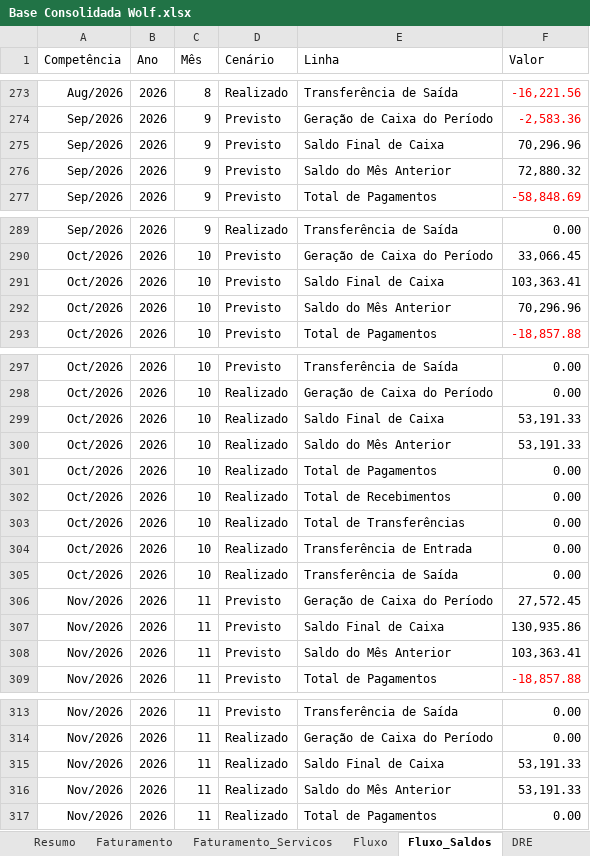
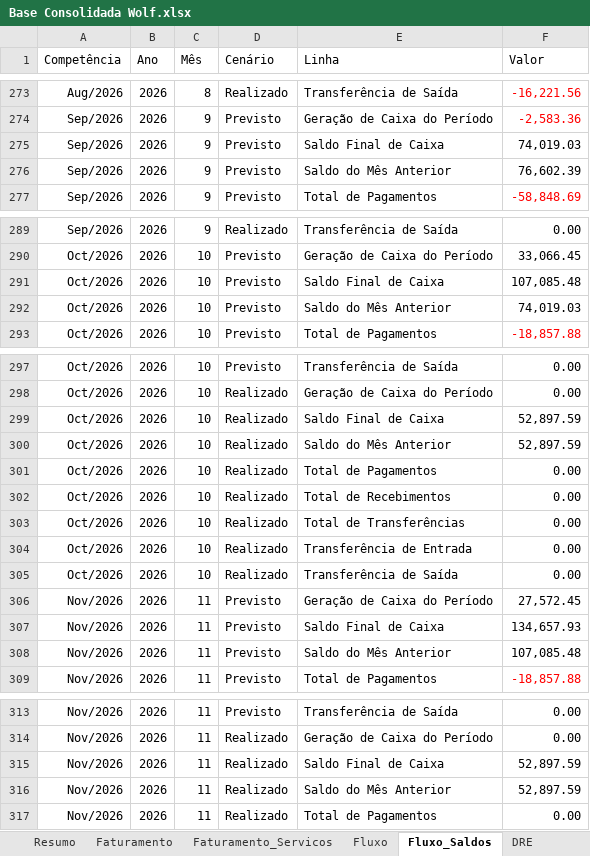
Before and after one commit to EmpresarialBPO/Dashboard-Financeiro-Gerencial-Wolf, an Excel workbook: Base Consolidada Wolf.xlsx, sheet Fluxo_Saldos, drawn as a sheet; only a part is shown, gaps mark what is left out; values as stored, in another font and other column widths than the file's, no borders; table styles not drawn; the diff covers the shown part only; the diff names each change by its address in the sheet, - before the commit and + after, or states it on an @@ line.

```diff
--- a/Base Consolidada Wolf.xlsx (sheet Fluxo_Saldos)
+++ b/Base Consolidada Wolf.xlsx (sheet Fluxo_Saldos)
-F275 (Valor): 70,296.96
+F275 (Valor): 74,019.03
-F276 (Valor): 72,880.32
+F276 (Valor): 76,602.39
-F291 (Valor): 103,363.41
+F291 (Valor): 107,085.48
-F292 (Valor): 70,296.96
+F292 (Valor): 74,019.03
-F299:F300 (Valor): 53,191.33
+F299:F300 (Valor): 52,897.59
-F307 (Valor): 130,935.86
+F307 (Valor): 134,657.93
-F308 (Valor): 103,363.41
+F308 (Valor): 107,085.48
-F315:F316 (Valor): 53,191.33
+F315:F316 (Valor): 52,897.59
```
Also changed, not shown: 16 edited cells and cell formats elsewhere in this sheet, sheet Fluxo, sheet Centro_Custo, sheet DRE, sheet Validações, sheet Log_Carga, sheet Resumo, 1 other file.
